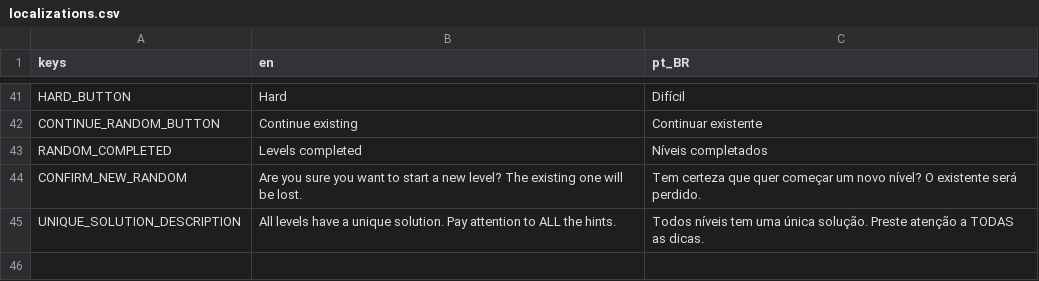
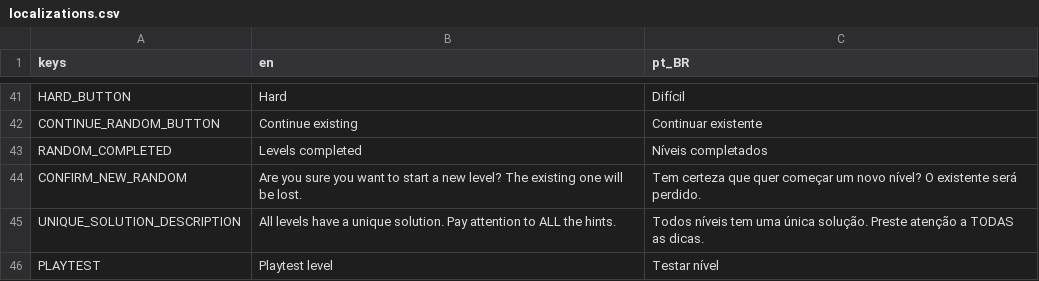
Before and after one commit to MarvellousSoft/liquidum, a CSV file: project/localization/localizations.csv, drawn as a sheet; only a part is shown, gaps mark what is left out; the diff names each change by its address in the sheet, - before the commit and + after, or states it on an @@ line.

Commit message:
Fixed playtest translation + hover over boat hints

```diff
--- a/project/localization/localizations.csv
+++ b/project/localization/localizations.csv
+row 46: PLAYTEST | Playtest level | Testar nível
```
Also changed, not shown: 2 other files.
